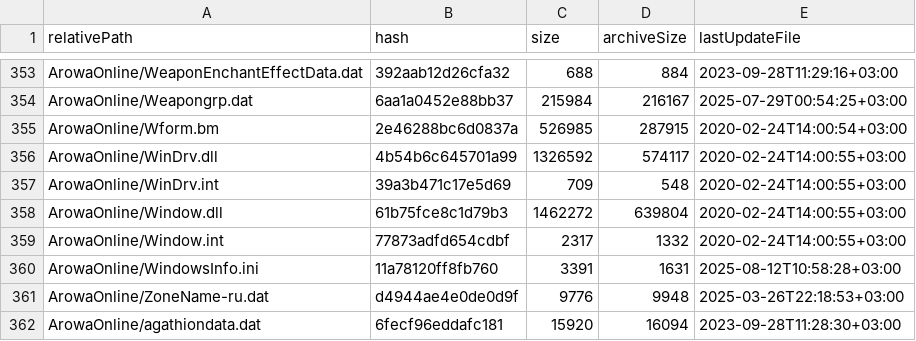
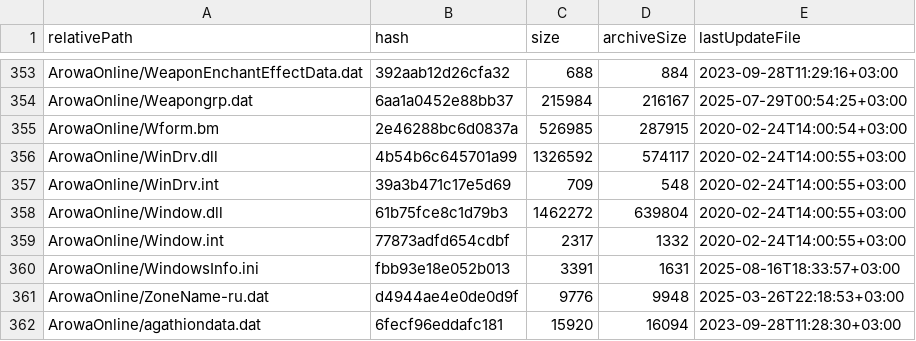
Before and after one commit to RevMORSE/stest, a CSV file: archive.csv, drawn as a sheet; only a part is shown, gaps mark what is left out; the diff covers the shown part only.

```diff
--- a/archive.csv
+++ b/archive.csv
@@ -359,3 +359,3 @@ ArowaOnline/Window.dll,61b75fce8c1d79b3,1462272,639804,2020-02-24T14:00:55+03:00
 ArowaOnline/Window.int,77873adfd654cdbf,2317,1332,2020-02-24T14:00:55+03:00
-ArowaOnline/WindowsInfo.ini,11a78120ff8fb760,3391,1631,2025-08-12T10:58:28+03:00
+ArowaOnline/WindowsInfo.ini,fbb93e18e052b013,3391,1631,2025-08-16T18:33:57+03:00
 ArowaOnline/ZoneName-ru.dat,d4944ae4e0de0d9f,9776,9948,2025-03-26T22:18:53+03:00
```
Also changed, not shown: 33 edited cells elsewhere in this file.
